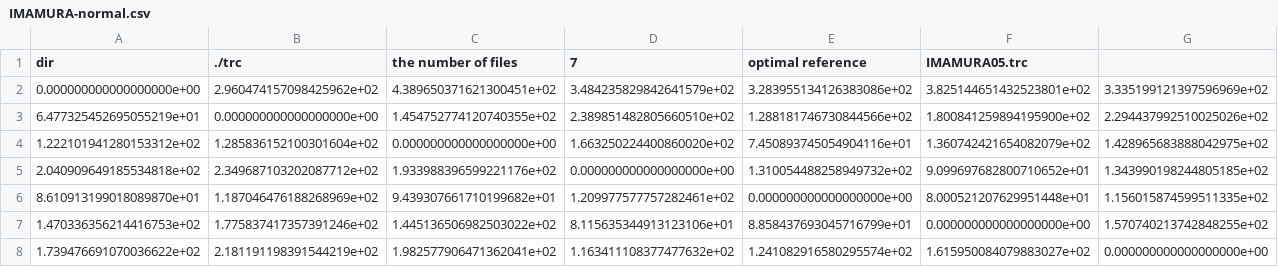
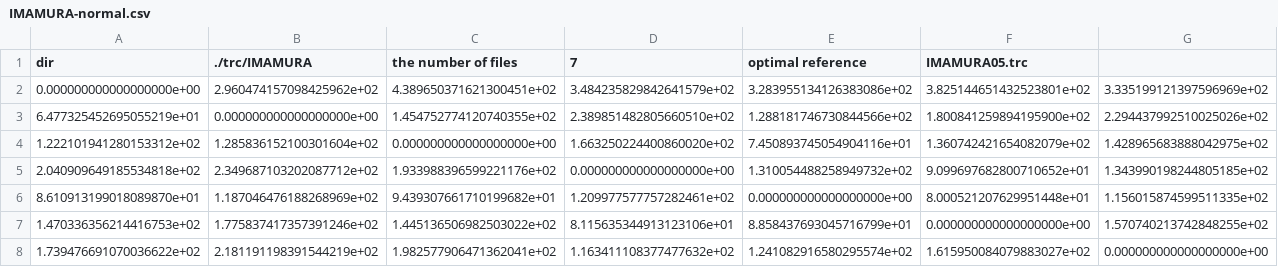
Before and after one commit to jjjkkkjjj/DP, a CSV file: volleyball/reference/IMAMURA-normal.csv, drawn as a sheet.

```diff
--- a/volleyball/reference/IMAMURA-normal.csv
+++ b/volleyball/reference/IMAMURA-normal.csv
@@ -1,2 +1,2 @@
-dir,./trc,the number of files,7,optimal reference,IMAMURA05.trc,
+dir,./trc/IMAMURA,the number of files,7,optimal reference,IMAMURA05.trc,
 0.000000000000000000e+00,2.960474157098425962e+02,4.389650371621300451e+02,3.484235829842641579e+02,3.283955134126383086e+02,3.825144651432523801e+02,3.335199121397596969e+02
```
Also changed, not shown: volleyball/reference/IMAMURA-strong.csv, 5 other files.
